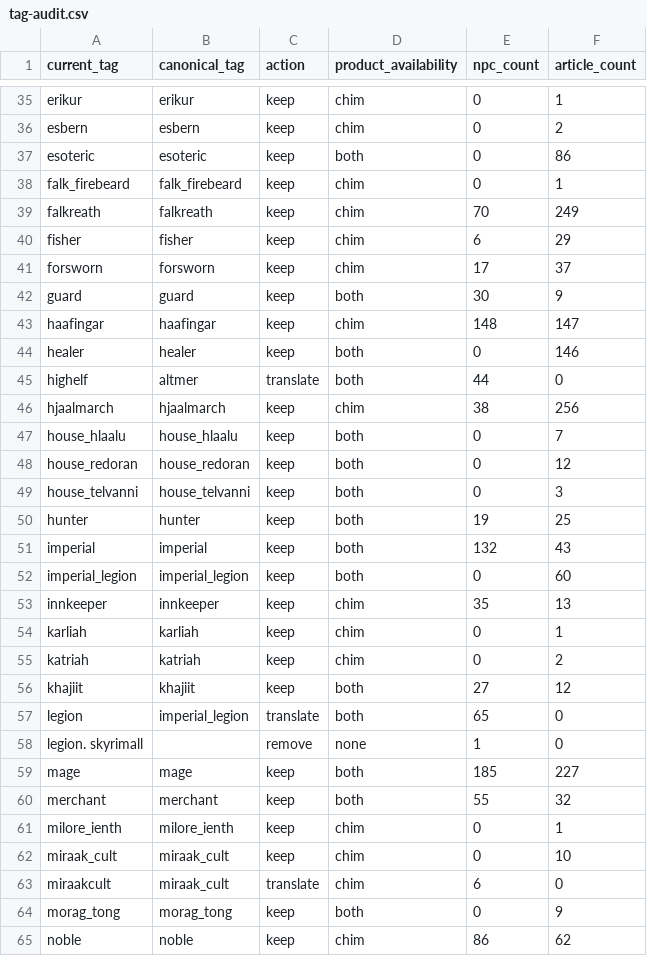
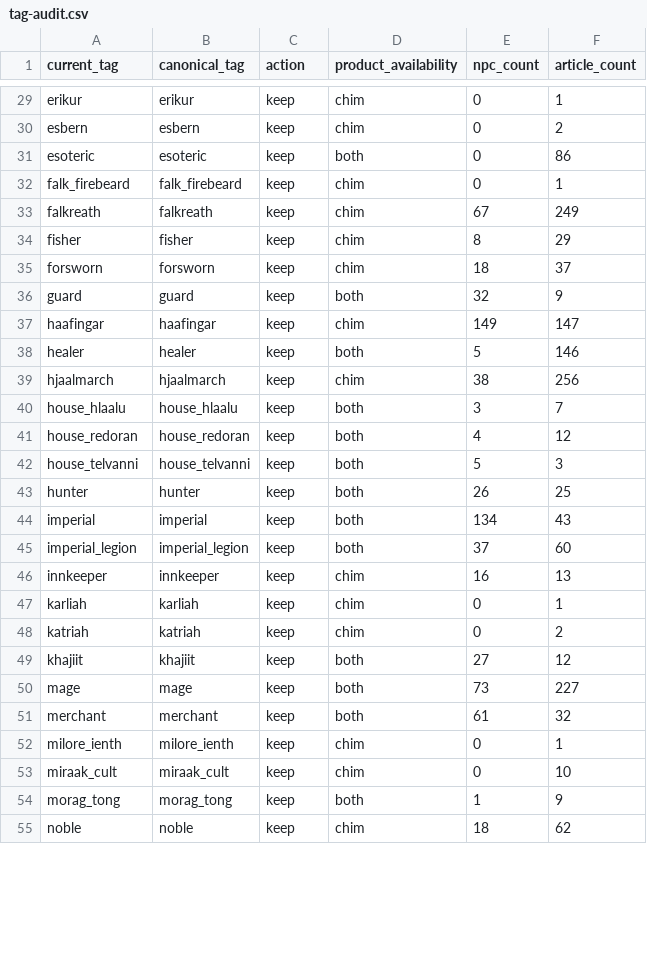
Before and after one commit to abeiro/HerikaServer, a CSV file: docs/evidence/oghma-canonical-vocabulary/tag-audit.csv, drawn as a sheet; only a part is shown, gaps mark what is left out; the diff covers the shown part only.

```diff
--- a/docs/evidence/oghma-canonical-vocabulary/tag-audit.csv
+++ b/docs/evidence/oghma-canonical-vocabulary/tag-audit.csv
@@ -38,17 +32,16 @@ esoteric,esoteric,keep,both,0,86
 falk_firebeard,falk_firebeard,keep,chim,0,1
-falkreath,falkreath,keep,chim,70,249
-fisher,fisher,keep,chim,6,29
-forsworn,forsworn,keep,chim,17,37
-guard,guard,keep,both,30,9
-haafingar,haafingar,keep,chim,148,147
-healer,healer,keep,both,0,146
-highelf,altmer,translate,both,44,0
+falkreath,falkreath,keep,chim,67,249
+fisher,fisher,keep,chim,8,29
+forsworn,forsworn,keep,chim,18,37
+guard,guard,keep,both,32,9
+haafingar,haafingar,keep,chim,149,147
+healer,healer,keep,both,5,146
 hjaalmarch,hjaalmarch,keep,chim,38,256
-house_hlaalu,house_hlaalu,keep,both,0,7
-house_redoran,house_redoran,keep,both,0,12
-house_telvanni,house_telvanni,keep,both,0,3
-hunter,hunter,keep,both,19,25
-imperial,imperial,keep,both,132,43
-imperial_legion,imperial_legion,keep,both,0,60
-innkeeper,innkeeper,keep,chim,35,13
+house_hlaalu,house_hlaalu,keep,both,3,7
+house_redoran,house_redoran,keep,both,4,12
+house_telvanni,house_telvanni,keep,both,5,3
+hunter,hunter,keep,both,26,25
+imperial,imperial,keep,both,134,43
+imperial_legion,imperial_legion,keep,both,37,60
+innkeeper,innkeeper,keep,chim,16,13
 karliah,karliah,keep,chim,0,1
@@ -56,10 +49,7 @@ katriah,katriah,keep,chim,0,2
 khajiit,khajiit,keep,both,27,12
-legion,imperial_legion,translate,both,65,0
-legion. skyrimall,,remove,none,1,0
-mage,mage,keep,both,185,227
-merchant,merchant,keep,both,55,32
+mage,mage,keep,both,73,227
+merchant,merchant,keep,both,61,32
 milore_ienth,milore_ienth,keep,chim,0,1
 miraak_cult,miraak_cult,keep,chim,0,10
-miraakcult,miraak_cult,translate,chim,6,0
-morag_tong,morag_tong,keep,both,0,9
-noble,noble,keep,chim,86,62
+morag_tong,morag_tong,keep,both,1,9
+noble,noble,keep,chim,18,62
```
Also changed, not shown: 17 removed rows and 41 edited cells elsewhere in this file, 25 other files.
